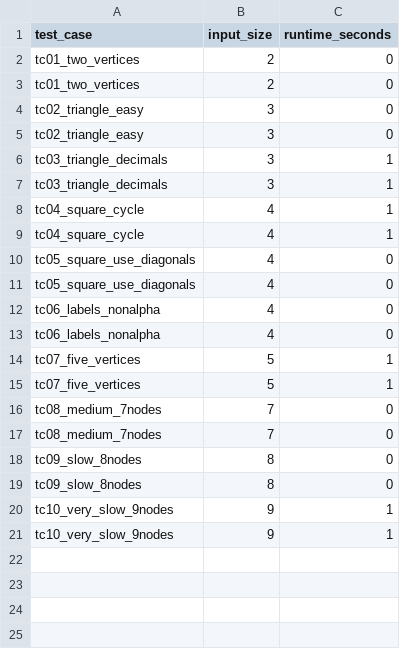
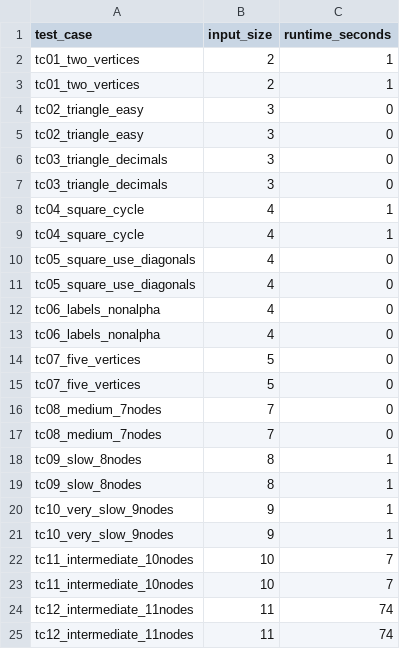
Before and after one commit to Stevedorm/CS412Final, a CSV file: exact_solution/test_cases/runtime_results.csv, drawn as a sheet.

Commit message:
pushing working exact

```diff
--- a/exact_solution/test_cases/runtime_results.csv
+++ b/exact_solution/test_cases/runtime_results.csv
@@ -1,8 +1,8 @@
 test_case,input_size,runtime_seconds
-tc01_two_vertices,2,0
-tc01_two_vertices,2,0
+tc01_two_vertices,2,1
+tc01_two_vertices,2,1
 tc02_triangle_easy,3,0
 tc02_triangle_easy,3,0
-tc03_triangle_decimals,3,1
-tc03_triangle_decimals,3,1
+tc03_triangle_decimals,3,0
+tc03_triangle_decimals,3,0
 tc04_square_cycle,4,1
@@ -13,9 +13,13 @@ tc06_labels_nonalpha,4,0
 tc06_labels_nonalpha,4,0
-tc07_five_vertices,5,1
-tc07_five_vertices,5,1
+tc07_five_vertices,5,0
+tc07_five_vertices,5,0
 tc08_medium_7nodes,7,0
 tc08_medium_7nodes,7,0
-tc09_slow_8nodes,8,0
-tc09_slow_8nodes,8,0
+tc09_slow_8nodes,8,1
+tc09_slow_8nodes,8,1
 tc10_very_slow_9nodes,9,1
 tc10_very_slow_9nodes,9,1
+tc11_intermediate_10nodes,10,7
+tc11_intermediate_10nodes,10,7
+tc12_intermediate_11nodes,11,74
+tc12_intermediate_11nodes,11,74
```
Also changed, not shown: 8 other files.
